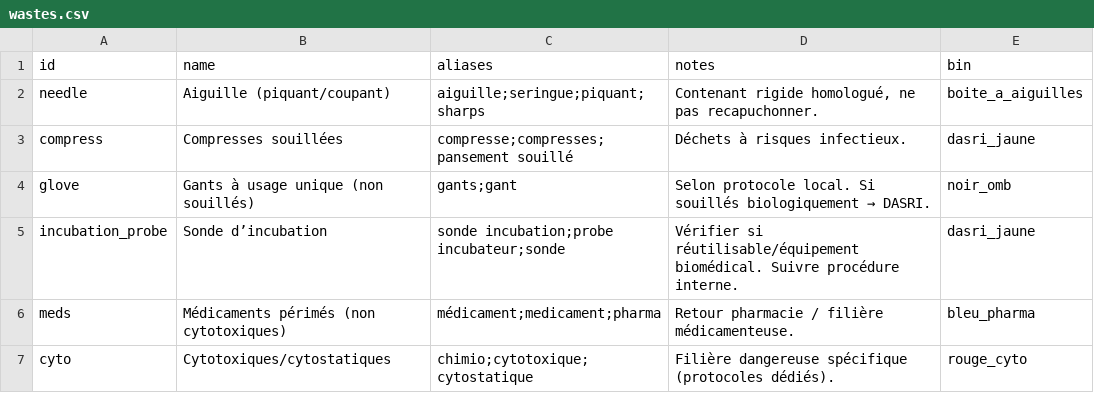
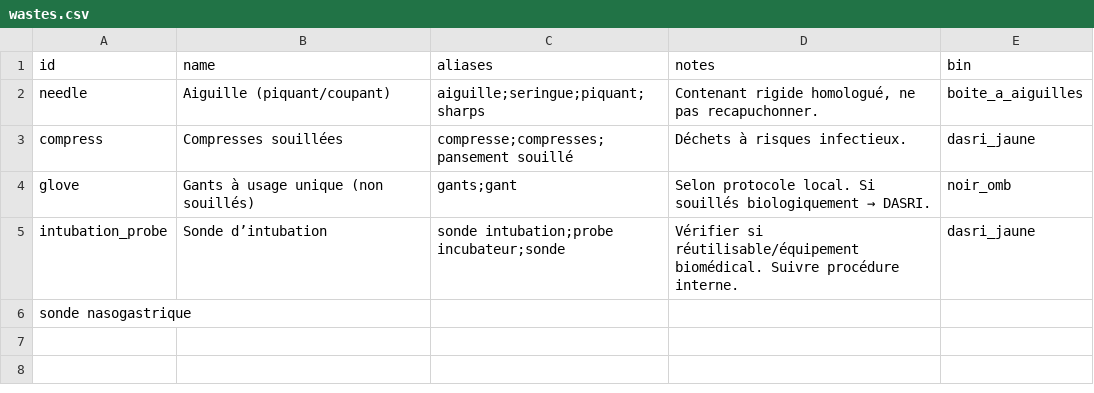
Before and after one commit to laurielansalot/greenrea, a CSV file: wastes.csv, drawn as a sheet.

Commit message:
Update wastes.csv

```diff
--- a/wastes.csv
+++ b/wastes.csv
@@ -4,4 +4,3 @@ compress,Compresses souillées,compresse;compresses;pansement souillé,Déchets
 glove,Gants à usage unique (non souillés),gants;gant,Selon protocole local. Si souillés biologiquement → DASRI.,noir_omb
-incubation_probe,Sonde d’incubation,sonde incubation;probe incubateur;sonde,Vérifier si réutilisable/équipement biomédical. Suivre procédure interne.,dasri_jaune
-meds,Médicaments périmés (non cytotoxiques),médicament;medicament;pharma,Retour pharmacie / filière médicamenteuse.,bleu_pharma
-cyto,Cytotoxiques/cytostatiques,chimio;cytotoxique;cytostatique,Filière dangereuse spécifique (protocoles dédiés).,rouge_cyto
+intubation_probe,Sonde d’intubation,sonde intubation;probe incubateur;sonde,Vérifier si réutilisable/équipement biomédical. Suivre procédure interne.,dasri_jaune
+sonde nasogastrique
```
